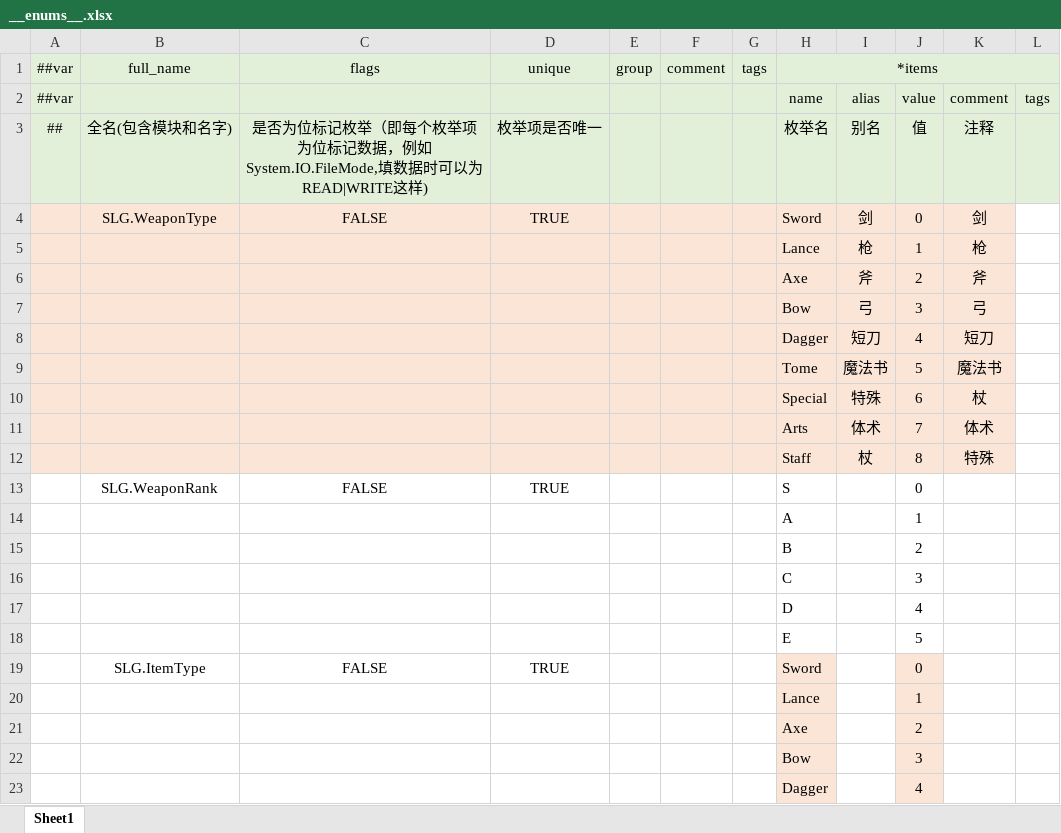
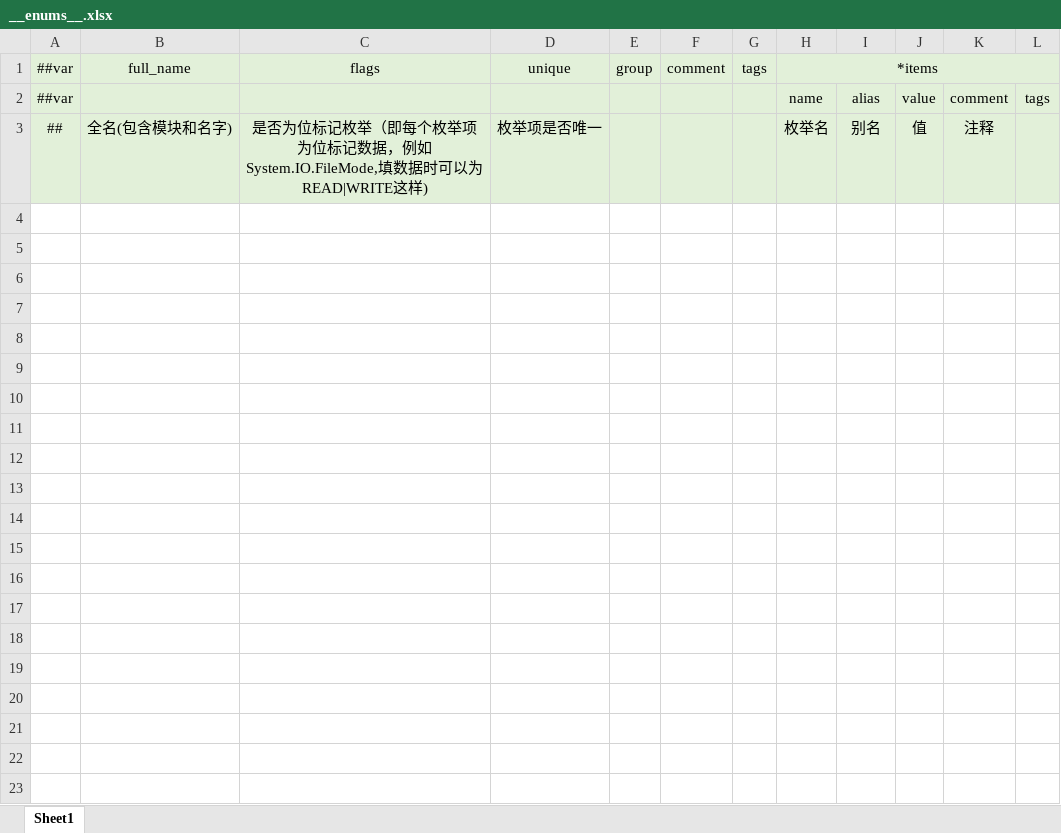
Before and after one commit to SunHe-1992/SunHeSLGConfigs, an Excel workbook: Datas/Defines/__enums__.xlsx, sheet Sheet1, drawn as a sheet; only a part is shown; values as stored, in another font and other column widths than the file's, no borders; the diff covers the shown part only; the diff names each change by its address in the sheet, - before the commit and + after, or states it on an @@ line.

```diff
--- a/Datas/Defines/__enums__.xlsx (sheet Sheet1)
+++ b/Datas/Defines/__enums__.xlsx (sheet Sheet1)
-row 4:  | SLG.WeaponType | FALSE | TRUE |  |  |  | Sword | 剑 | 0 | 剑
-row 5:  |  |  |  |  |  |  | Lance | 枪 | 1 | 枪
-row 6:  |  |  |  |  |  |  | Axe | 斧 | 2 | 斧
-row 7:  |  |  |  |  |  |  | Bow | 弓 | 3 | 弓
-row 8:  |  |  |  |  |  |  | Dagger | 短刀 | 4 | 短刀
-row 9:  |  |  |  |  |  |  | Tome | 魔法书 | 5 | 魔法书
-row 10:  |  |  |  |  |  |  | Special | 特殊 | 6 | 杖
-row 11:  |  |  |  |  |  |  | Arts | 体术 | 7 | 体术
-row 12:  |  |  |  |  |  |  | Staff | 杖 | 8 | 特殊
-row 13:  | SLG.WeaponRank | FALSE | TRUE |  |  |  | S |  | 0
-row 14:  |  |  |  |  |  |  | A |  | 1
-row 15:  |  |  |  |  |  |  | B |  | 2
-row 16:  |  |  |  |  |  |  | C |  | 3
-row 17:  |  |  |  |  |  |  | D |  | 4
-row 18:  |  |  |  |  |  |  | E |  | 5
-row 19:  | SLG.ItemType | FALSE | TRUE |  |  |  | Sword |  | 0
-row 20:  |  |  |  |  |  |  | Lance |  | 1
-row 21:  |  |  |  |  |  |  | Axe |  | 2
-row 22:  |  |  |  |  |  |  | Bow |  | 3
-row 23:  |  |  |  |  |  |  | Dagger |  | 4
```
Also changed, not shown: 25 removed rows elsewhere in this sheet, Datas/Defines/__beans__.xlsx, Datas/Defines/__tables__.xlsx, 10 other files.
